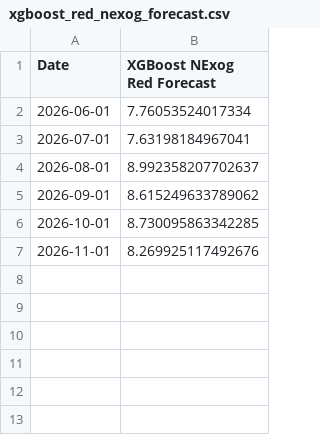
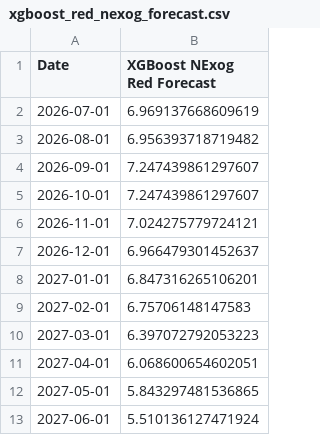
Before and after one commit to xxtofff/Inflation-Forecasting, a CSV file: outputs/forecasts/xgboost_red_nexog_forecast.csv, drawn as a sheet.

```diff
--- a/outputs/forecasts/xgboost_red_nexog_forecast.csv
+++ b/outputs/forecasts/xgboost_red_nexog_forecast.csv
@@ -1,7 +1,13 @@
 Date,XGBoost NExog Red Forecast
-2026-06-01,7.76053524017334
-2026-07-01,7.63198184967041
-2026-08-01,8.992358207702637
-2026-09-01,8.615249633789062
-2026-10-01,8.730095863342285
-2026-11-01,8.269925117492676
+2026-07-01,6.969137668609619
+2026-08-01,6.956393718719482
+2026-09-01,7.247439861297607
+2026-10-01,7.247439861297607
+2026-11-01,7.024275779724121
+2026-12-01,6.966479301452637
+2027-01-01,6.847316265106201
+2027-02-01,6.75706148147583
+2027-03-01,6.397072792053223
+2027-04-01,6.068600654602051
+2027-05-01,5.843297481536865
+2027-06-01,5.510136127471924
```
Also changed, not shown: data/processed/combined_macro_data.csv, outputs/forecasts/full_nexog_forecast.csv, 24 other files.
